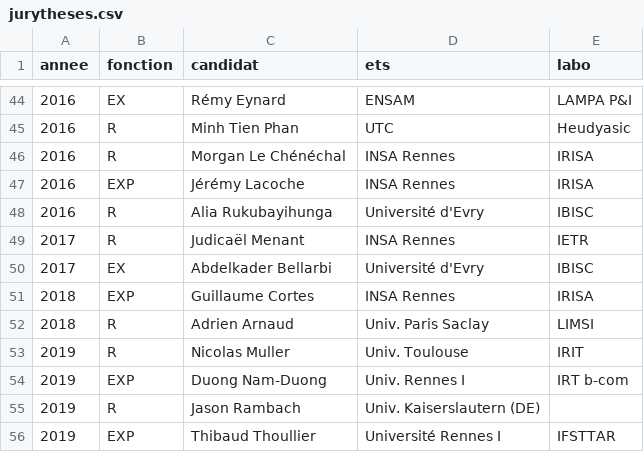
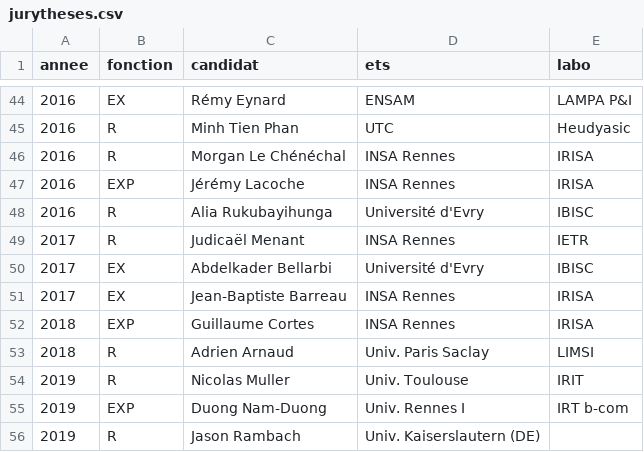
Before and after one commit to guillaumemoreau/guillaumemoreau.github.io, a CSV file: src/_data/jurytheses.csv, drawn as a sheet; only a part is shown, gaps mark what is left out; the shorter side is filled out with more unchanged rows; the diff names each change by its address in the sheet, - before the commit and + after, or states it on an @@ line.

```diff
--- a/src/_data/jurytheses.csv
+++ b/src/_data/jurytheses.csv
+row 51: 2017 | EX | Jean-Baptiste Barreau | INSA Rennes | IRISA
```
Also changed, not shown: 1 other file.
